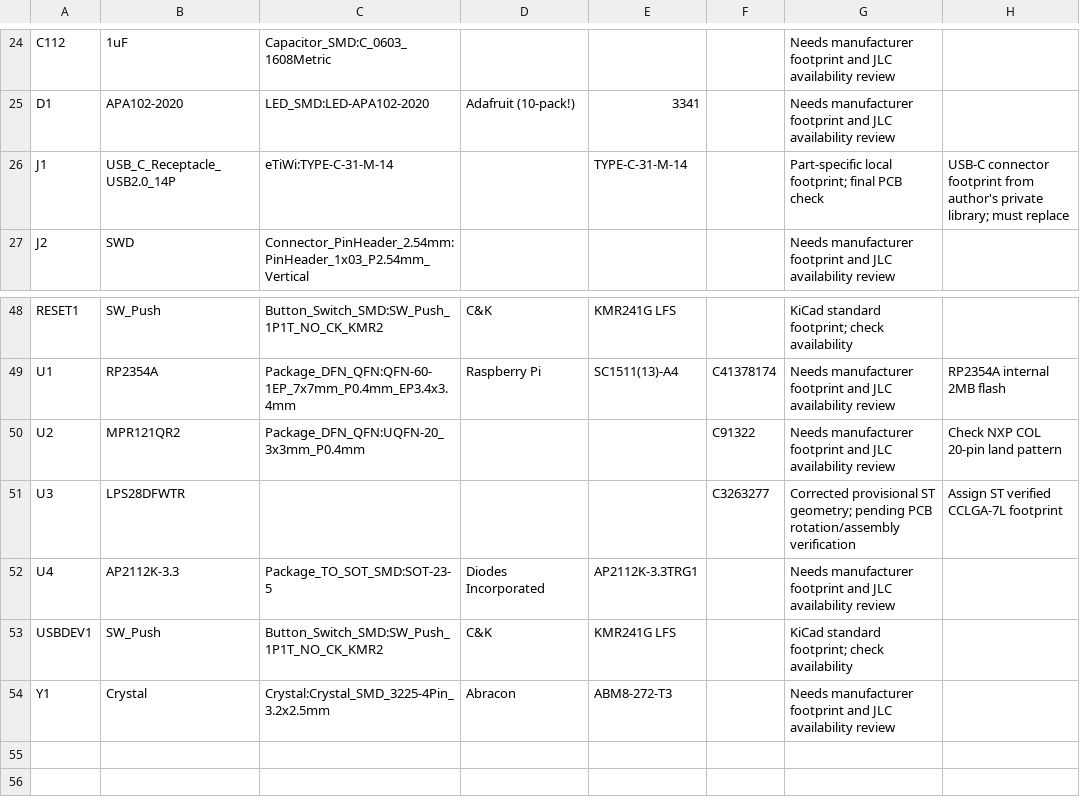
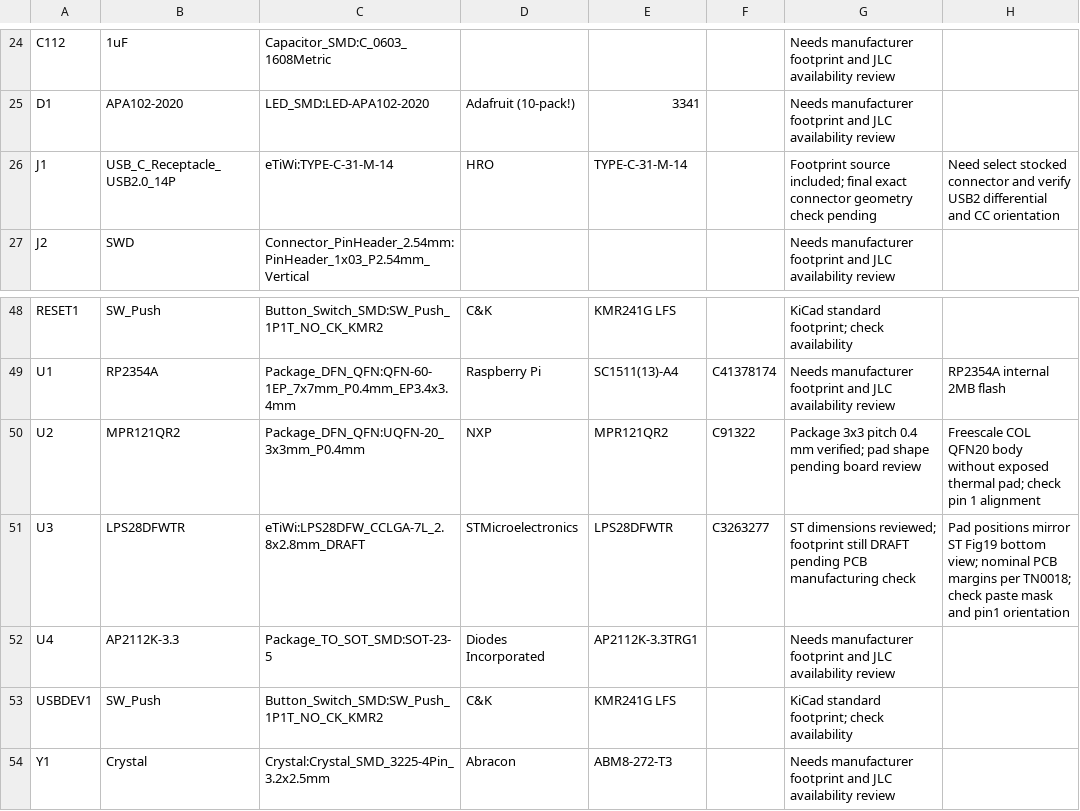
Before and after one commit to l3chat/eTiWi, a CSV file: mini/hardware/bom.csv, drawn as a sheet; only a part is shown, gaps mark what is left out.

Commit message:
hardware(mini): audit package land patterns and correct LPS28DFW copper pads

```diff
--- a/mini/hardware/bom.csv
+++ b/mini/hardware/bom.csv
@@ -25,3 +25,3 @@ C112,1uF,Capacitor_SMD:C_0603_1608Metric,,,,Needs manufacturer footprint and JLC
 D1,APA102-2020,LED_SMD:LED-APA102-2020,Adafruit (10-pack!),3341,,Needs manufacturer footprint and JLC availability review,
-J1,USB_C_Receptacle_USB2.0_14P,eTiWi:TYPE-C-31-M-14,,TYPE-C-31-M-14,,Part-specific local footprint; final PCB check,USB-C connector footprint from author's private library; must replace
+J1,USB_C_Receptacle_USB2.0_14P,eTiWi:TYPE-C-31-M-14,HRO,TYPE-C-31-M-14,,Footprint source included; final exact connector geometry check pending,Need select stocked connector and verify USB2 differential and CC orientation
 J2,SWD,Connector_PinHeader_2.54mm:PinHeader_1x03_P2.54mm_Vertical,,,,Needs manufacturer footprint and JLC availability review,
@@ -49,4 +49,4 @@ RESET1,SW_Push,Button_Switch_SMD:SW_Push_1P1T_NO_CK_KMR2,C&K,KMR241G LFS,,KiCad
 U1,RP2354A,Package_DFN_QFN:QFN-60-1EP_7x7mm_P0.4mm_EP3.4x3.4mm,Raspberry Pi,SC1511(13)-A4,C41378174,Needs manufacturer footprint and JLC availability review,RP2354A internal 2MB flash
-U2,MPR121QR2,Package_DFN_QFN:UQFN-20_3x3mm_P0.4mm,,,C91322,Needs manufacturer footprint and JLC availability review,Check NXP COL 20-pin land pattern
-U3,LPS28DFWTR,,,,C3263277,Corrected provisional ST geometry; pending PCB rotation/assembly verification,Assign ST verified CCLGA-7L footprint
+U2,MPR121QR2,Package_DFN_QFN:UQFN-20_3x3mm_P0.4mm,NXP,MPR121QR2,C91322,Package 3x3 pitch 0.4 mm verified; pad shape pending board review,Freescale COL QFN20 body without exposed thermal pad; check pin 1 alignment
+U3,LPS28DFWTR,eTiWi:LPS28DFW_CCLGA-7L_2.8x2.8mm_DRAFT,STMicroelectronics,LPS28DFWTR,C3263277,ST dimensions reviewed; footprint still DRAFT pending PCB manufacturing check,Pad positions mirror ST Fig19 bottom view; nominal PCB margins per TN0018; check paste mask and pin1 orientation
 U4,AP2112K-3.3,Package_TO_SOT_SMD:SOT-23-5,Diodes Incorporated,AP2112K-3.3TRG1,,Needs manufacturer footprint and JLC availability review,
```
Also changed, not shown: 5 other files.
